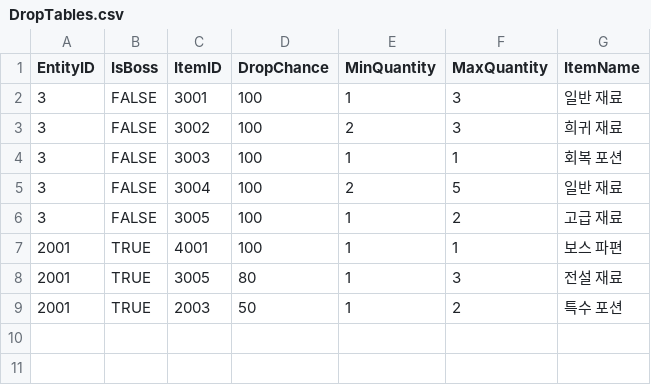
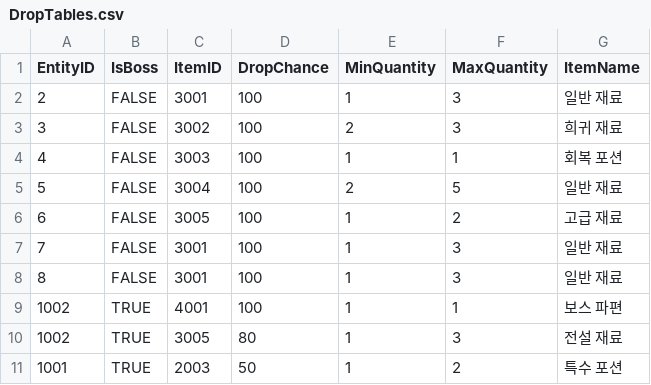
Before and after one commit to Minsu1232/HadesProject2, a CSV file: Assets/StreamingAssets/DropTables.csv, drawn as a sheet.

```diff
--- a/Assets/StreamingAssets/DropTables.csv
+++ b/Assets/StreamingAssets/DropTables.csv
@@ -1,9 +1,11 @@
 EntityID,IsBoss,ItemID,DropChance,MinQuantity,MaxQuantity,ItemName
-3,FALSE,3001,100,1,3,일반 재료
+2,FALSE,3001,100,1,3,일반 재료
 3,FALSE,3002,100,2,3,희귀 재료
-3,FALSE,3003,100,1,1,회복 포션
-3,FALSE,3004,100,2,5,일반 재료
-3,FALSE,3005,100,1,2,고급 재료
-2001,TRUE,4001,100,1,1,보스 파편
-2001,TRUE,3005,80,1,3,전설 재료
-2001,TRUE,2003,50,1,2,특수 포션
+4,FALSE,3003,100,1,1,회복 포션
+5,FALSE,3004,100,2,5,일반 재료
+6,FALSE,3005,100,1,2,고급 재료
+7,FALSE,3001,100,1,3,일반 재료
+8,FALSE,3001,100,1,3,일반 재료
+1002,TRUE,4001,100,1,1,보스 파편
+1002,TRUE,3005,80,1,3,전설 재료
+1001,TRUE,2003,50,1,2,특수 포션
```
Also changed, not shown: Assets/StreamingAssets/BossGimmicks.csv, Assets/StreamingAssets/Stages/1_1_spawns.csv, 50 other files.
